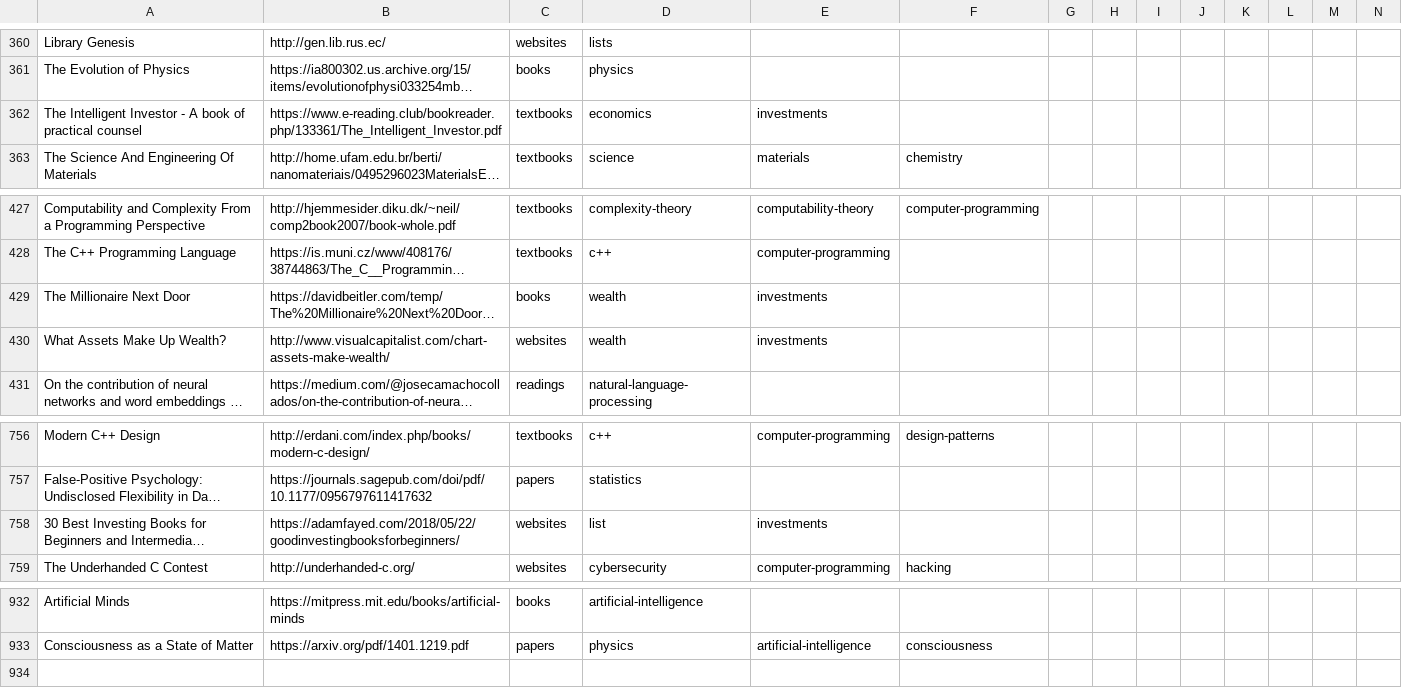
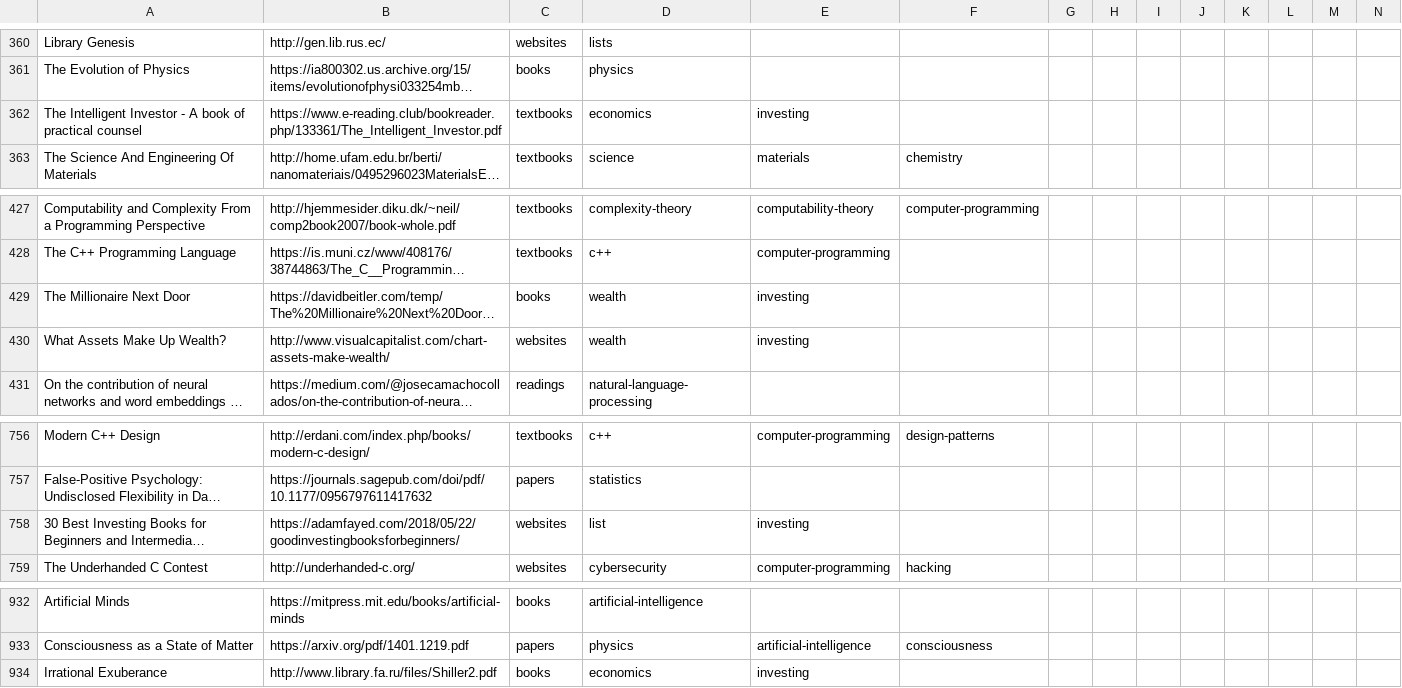
Before and after one commit to marcofavorito/my-bookshelf, a TSV file: bookshelf.tsv, drawn as a sheet; only a part is shown, gaps mark what is left out; long unchanged cells end in …; rows hold the shown columns only; the diff names each change by its address in the sheet, - before the commit and + after, or states it on an @@ line.

Commit message:
add irrational exuberance

```diff
--- a/bookshelf.tsv
+++ b/bookshelf.tsv
-E362: investments
+E362: investing
-E429:E430: investments
+E429:E430: investing
-E758: investments
+E758: investing
+row 934: Irrational Exuberance | http://www.library.fa.ru/files/Shiller2.pdf | books | economics | investing
```
